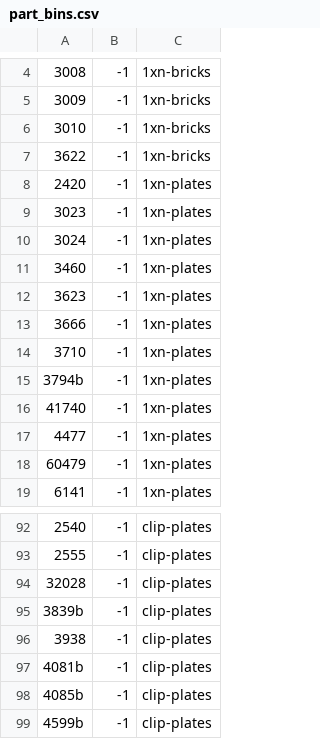
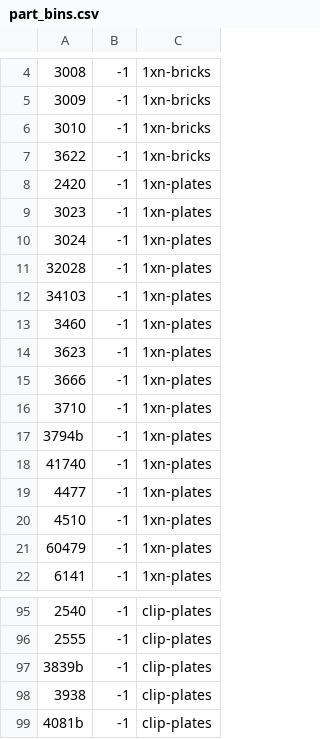
Before and after one commit to jncraton/bricki, a CSV file: data/part_bins.csv, drawn as a sheet; only a part is shown, gaps mark what is left out; the shorter side is filled out with more unchanged rows; removed rows and columns are numbered as before the commit, all else as after; the diff names each change by its address in the sheet, - before the commit and + after, or states it on an @@ line.

Commit message:
Update bins

```diff
--- a/data/part_bins.csv
+++ b/data/part_bins.csv
+row 11: 32028 | -1 | 1xn-plates
+row 12: 34103 | -1 | 1xn-plates
+row 20: 4510 | -1 | 1xn-plates
-row 94: 32028 | -1 | clip-plates
```
